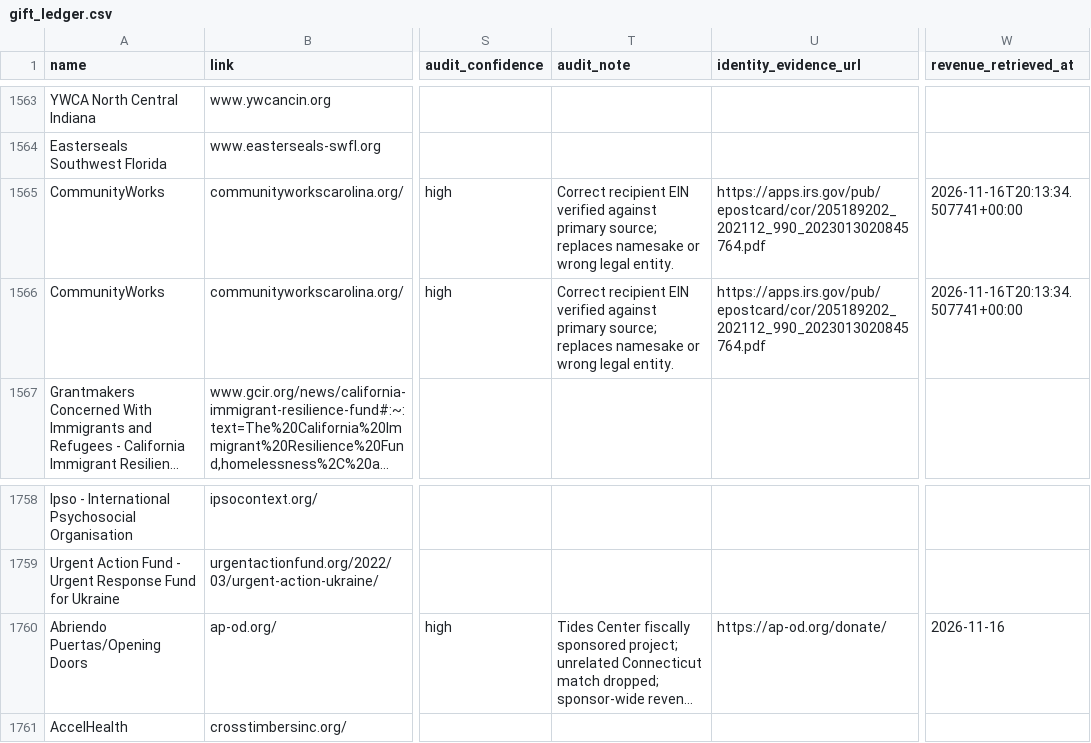
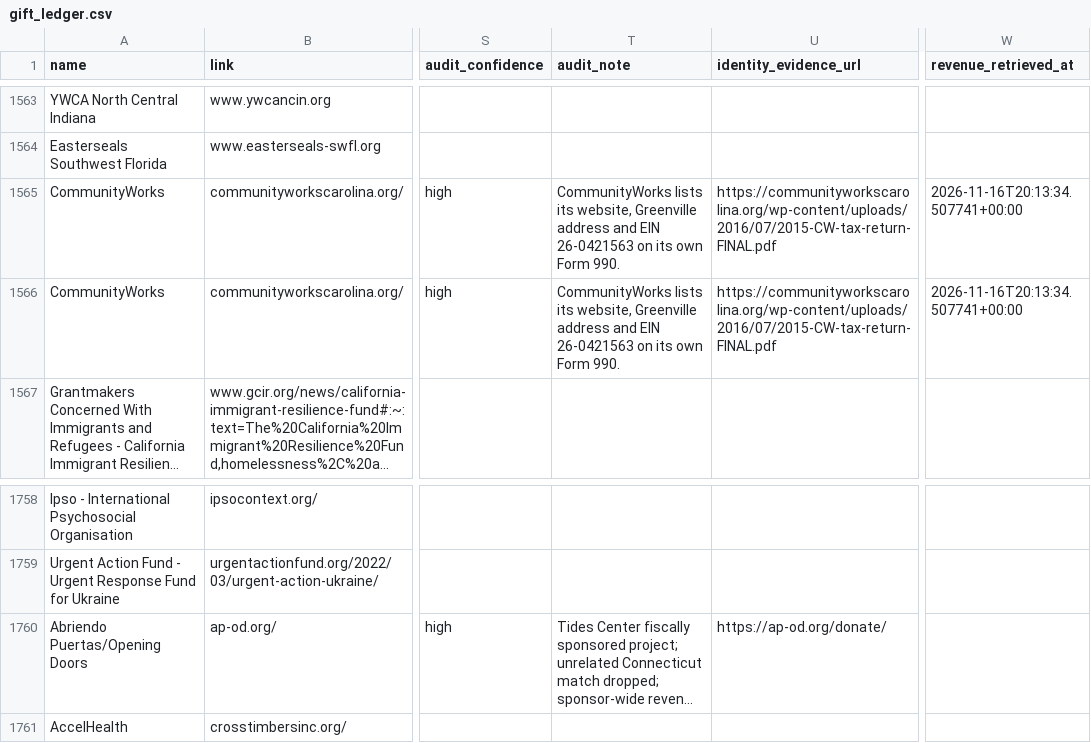
Before and after one commit to MaxGhenis/mackenzie-scott-qaly, a CSV file: results/gift_ledger.csv, drawn as a sheet; only a part is shown, gaps mark what is left out; long unchanged cells end in …; the diff names each change by its address in the sheet, - before the commit and + after, or states it on an @@ line.

```diff
--- a/results/gift_ledger.csv
+++ b/results/gift_ledger.csv
-T1565:T1566 (audit_note): Correct recipient EIN verified against primary source; replaces namesake or wrong legal entity.
+T1565:T1566 (audit_note): CommunityWorks lists its website, Greenville address and EIN 26-0421563 on its own Form 990.
-U1565:U1566 (identity_evidence_url): https://apps.irs.gov/pub/epostcard/cor/205189202_202112_990_2023013020845764.pdf
+U1565:U1566 (identity_evidence_url): https://communityworkscarolina.org/wp-content/uploads/2016/07/2015-CW-tax-return-FINAL.pdf
-W1760 (revenue_retrieved_at): 2026-11-16
+W1760 (revenue_retrieved_at): (empty)
```
Also changed, not shown: 26 other files.
